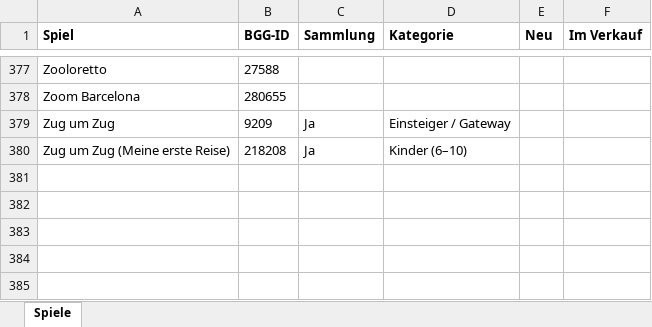
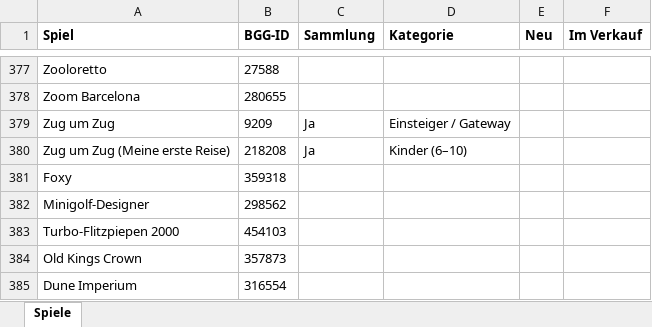
Before and after one commit to BoardgamesBadMuenstereifel/Website_Boardgames_BadMuenstereifel, an Excel workbook: daten/spiele.xlsx, sheet Spiele, drawn as a sheet; only a part is shown, gaps mark what is left out; values as stored, in another font and other column widths than the file's, no borders; the diff names each change by its address in the sheet, - before the commit and + after, or states it on an @@ line.

```diff
--- a/daten/spiele.xlsx (sheet Spiele)
+++ b/daten/spiele.xlsx (sheet Spiele)
+row 381: Foxy | 359318
+row 382: Minigolf-Designer | 298562
+row 383: Turbo-Flitzpiepen 2000 | 454103
+row 384: Old Kings Crown | 357873
+row 385: Dune Imperium | 316554
```
Also changed, not shown: daten/partien.xlsx.
